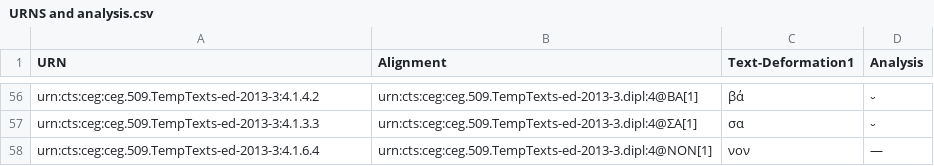
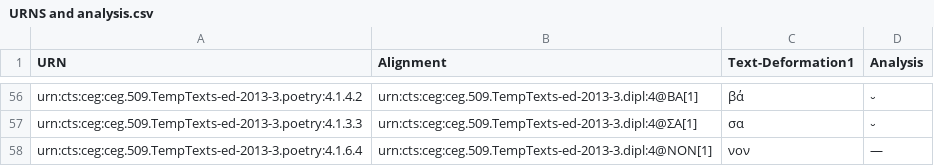
Before and after one commit to Marie-ClaireBeaulieu/MetricalInscriptions, a CSV file: URNS and analysis.csv, drawn as a sheet; only a part is shown, gaps mark what is left out; the diff covers the shown part only.

```diff
--- a/URNS and analysis.csv
+++ b/URNS and analysis.csv
@@ -56,3 +56,3 @@
-"urn:cts:ceg:ceg.509.TempTexts-ed-2013-3:4.1.4.2","urn:cts:ceg:ceg.509.TempTexts-ed-2013-3.dipl:4@ΒΑ[1]","βά","⏑"
-"urn:cts:ceg:ceg.509.TempTexts-ed-2013-3:4.1.3.3","urn:cts:ceg:ceg.509.TempTexts-ed-2013-3.dipl:4@ΣΑ[1]","σα","⏑"
-"urn:cts:ceg:ceg.509.TempTexts-ed-2013-3:4.1.6.4","urn:cts:ceg:ceg.509.TempTexts-ed-2013-3.dipl:4@ΝΟΝ[1]","νον","—"
+"urn:cts:ceg:ceg.509.TempTexts-ed-2013-3.poetry:4.1.4.2","urn:cts:ceg:ceg.509.TempTexts-ed-2013-3.dipl:4@ΒΑ[1]","βά","⏑"
+"urn:cts:ceg:ceg.509.TempTexts-ed-2013-3.poetry:4.1.3.3","urn:cts:ceg:ceg.509.TempTexts-ed-2013-3.dipl:4@ΣΑ[1]","σα","⏑"
+"urn:cts:ceg:ceg.509.TempTexts-ed-2013-3.poetry:4.1.6.4","urn:cts:ceg:ceg.509.TempTexts-ed-2013-3.dipl:4@ΝΟΝ[1]","νον","—"
```
Also changed, not shown: 56 edited cells elsewhere in this file.
